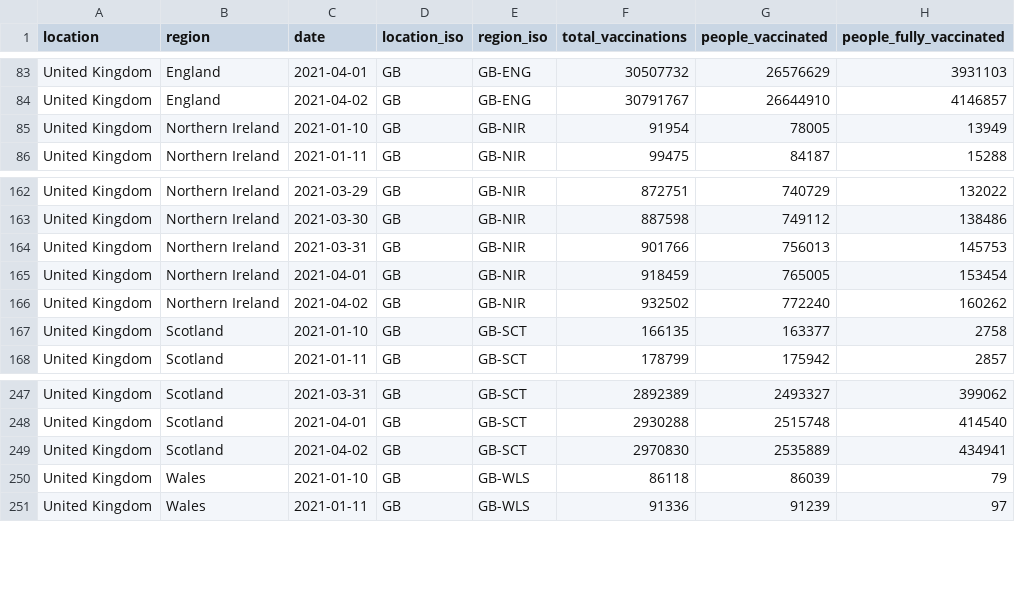
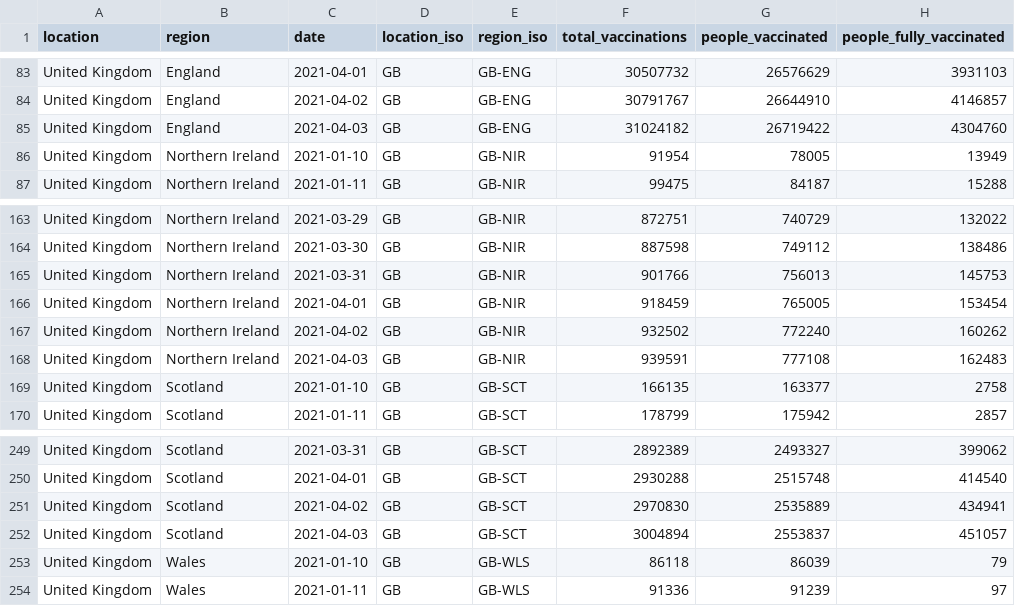
Before and after one commit to sociepy/covid19-vaccination-subnational, a CSV file: data/countries/United_Kingdom.csv, drawn as a sheet; only a part is shown, gaps mark what is left out; the diff names each change by its address in the sheet, - before the commit and + after, or states it on an @@ line.

```diff
--- a/data/countries/United_Kingdom.csv
+++ b/data/countries/United_Kingdom.csv
+row 85: United Kingdom | England | 2021-04-03 | GB | GB-ENG | 31024182 | 26719422 | 4304760
+row 168: United Kingdom | Northern Ireland | 2021-04-03 | GB | GB-NIR | 939591 | 777108 | 162483
+row 252: United Kingdom | Scotland | 2021-04-03 | GB | GB-SCT | 3004894 | 2553837 | 451057
```
Also changed, not shown: data/countries/Peru.csv, data/countries/Turkey.csv, 13 other files.
